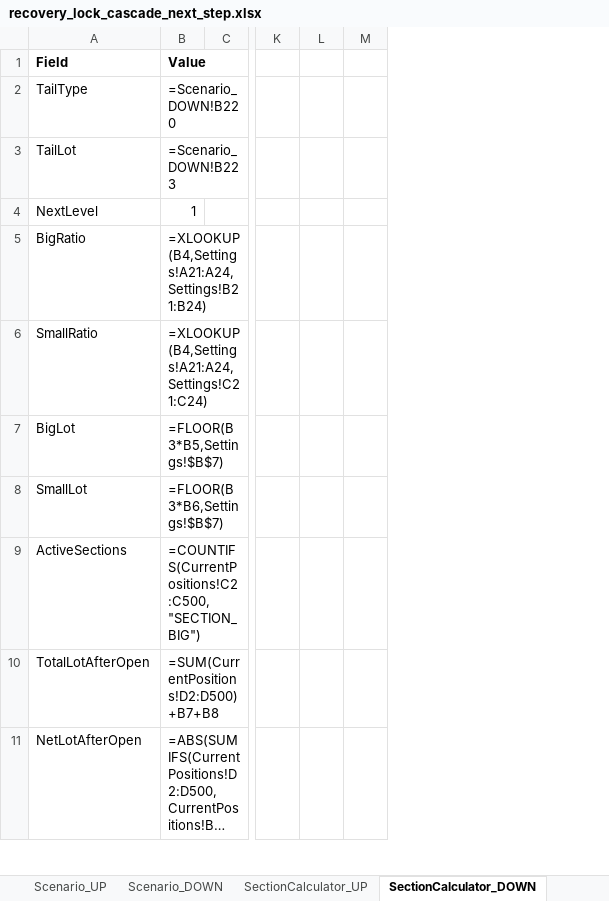
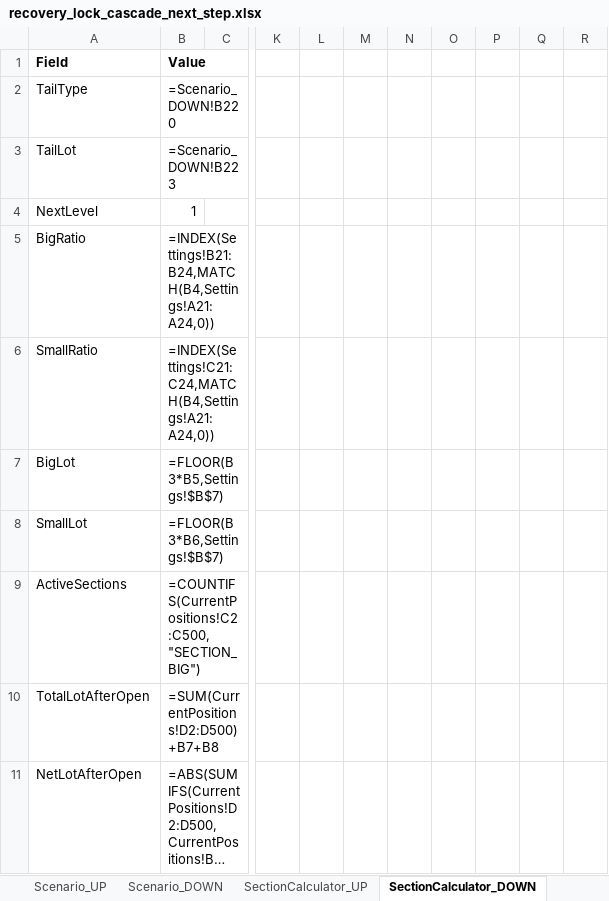
Before and after one commit to ic8812825-maker/chatgpt.com-codex, an Excel workbook: recovery_lock_cascade_next_step.xlsx, sheet SectionCalculator_DOWN, drawn as a sheet; only a part is shown, gaps mark what is left out; long unchanged cells end in …; values as stored, in another font and other column widths than the file's, no borders; formulas without a stored value are shown as written; removed rows and columns are numbered as before the commit, all else as after; the diff covers the shown part only; the diff names each change by its address in the sheet, - before the commit and + after, or states it on an @@ line.

```diff
--- a/recovery_lock_cascade_next_step.xlsx (sheet SectionCalculator_DOWN)
+++ b/recovery_lock_cascade_next_step.xlsx (sheet SectionCalculator_DOWN)
-column K, empty
-column L, empty
-column M, empty
+column K, empty
+column L, empty
+column M, empty
+column N, empty
+column O, empty
+column P, empty
+column Q, empty
+column R, empty
-B5 (Value): =XLOOKUP(B4,Settings!A21:A24,Settings!B21:B24)
+B5 (Value): =INDEX(Settings!B21:B24,MATCH(B4,Settings!A21:A24,0))
-B6 (Value): =XLOOKUP(B4,Settings!A21:A24,Settings!C21:C24)
+B6 (Value): =INDEX(Settings!C21:C24,MATCH(B4,Settings!A21:A24,0))
```
Also changed, not shown: 3 edited cells elsewhere in this sheet, sheet SectionCalculator_UP, sheet TailRecovery_UP, sheet TailRecovery_DOWN, sheet Scenario_DOWN, sheet Scenario_UP, 4 other files.
